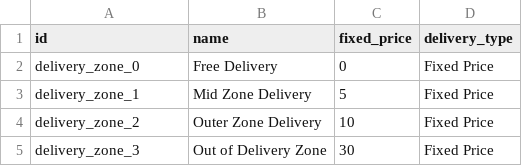
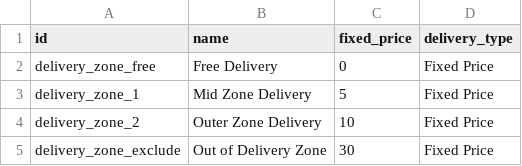
Before and after one commit to ogecko/odoo_sale_addons, a CSV file: country_state_city/demo/delivery.carrier.csv, drawn as a sheet.

Commit message:
ux(city): added metro area to tree and changed id of delivery zones

```diff
--- a/country_state_city/demo/delivery.carrier.csv
+++ b/country_state_city/demo/delivery.carrier.csv
@@ -1,5 +1,5 @@
 id,name,fixed_price,delivery_type
-delivery_zone_0,Free Delivery,0,Fixed Price
+delivery_zone_free,Free Delivery,0,Fixed Price
 delivery_zone_1,Mid Zone Delivery,5,Fixed Price
 delivery_zone_2,Outer Zone Delivery,10,Fixed Price
-delivery_zone_3,Out of Delivery Zone,30,Fixed Price
+delivery_zone_exclude,Out of Delivery Zone,30,Fixed Price
```
Also changed, not shown: 1 other file.
